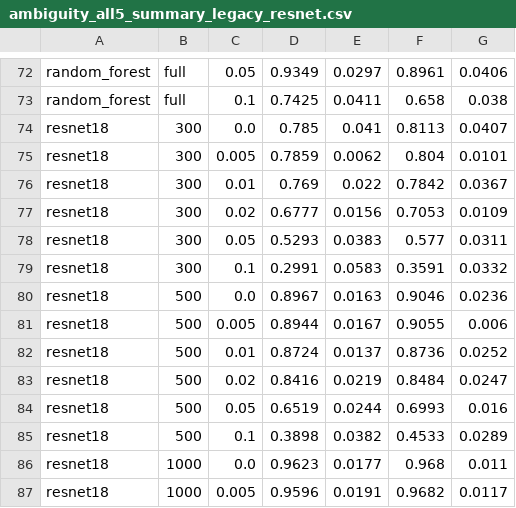
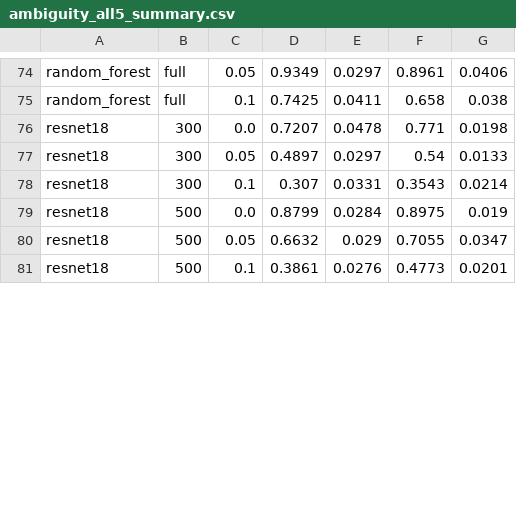
Before and after one commit to YashrajManan/Machine_Learning_Models_for_HIV-1_Subtype_Classification_from_the_Pol_Gene, a CSV file: results/16_ambiguity_injection_all_models/ambiguity_all5_summary.csv (was results/16_ambiguity_injection_all_models/ambiguity_all5_summary_legacy_resnet.csv), drawn as a sheet; only a part is shown, gaps mark what is left out; the diff covers the shown part only.

Commit message:
Remove all internal T-number references; fix filename mismatch; disclose PR/RT-alone split caveat; add notebook 03 results

```diff
--- a/results/16_ambiguity_injection_all_models/ambiguity_all5_summary_legacy_resnet.csv
+++ b/results/16_ambiguity_injection_all_models/ambiguity_all5_summary.csv
@@ -73,15 +75,7 @@ random_forest,full,0.05,0.9349,0.0297,0.8961,0.0406
 random_forest,full,0.1,0.7425,0.0411,0.658,0.038
-resnet18,300,0.0,0.785,0.041,0.8113,0.0407
-resnet18,300,0.005,0.7859,0.0062,0.804,0.0101
-resnet18,300,0.01,0.769,0.022,0.7842,0.0367
-resnet18,300,0.02,0.6777,0.0156,0.7053,0.0109
-resnet18,300,0.05,0.5293,0.0383,0.577,0.0311
-resnet18,300,0.1,0.2991,0.0583,0.3591,0.0332
-resnet18,500,0.0,0.8967,0.0163,0.9046,0.0236
-resnet18,500,0.005,0.8944,0.0167,0.9055,0.006
-resnet18,500,0.01,0.8724,0.0137,0.8736,0.0252
-resnet18,500,0.02,0.8416,0.0219,0.8484,0.0247
-resnet18,500,0.05,0.6519,0.0244,0.6993,0.016
-resnet18,500,0.1,0.3898,0.0382,0.4533,0.0289
-resnet18,1000,0.0,0.9623,0.0177,0.968,0.011
-resnet18,1000,0.005,0.9596,0.0191,0.9682,0.0117
+resnet18,300,0.0,0.7207,0.0478,0.771,0.0198
+resnet18,300,0.05,0.4897,0.0297,0.54,0.0133
+resnet18,300,0.1,0.307,0.0331,0.3543,0.0214
+resnet18,500,0.0,0.8799,0.0284,0.8975,0.019
+resnet18,500,0.05,0.6632,0.029,0.7055,0.0347
+resnet18,500,0.1,0.3861,0.0276,0.4773,0.0201
```
Also changed, not shown: 2 added rows, 7 removed rows, 24 moved rows and 16 edited cells elsewhere in this file, results/11_fragment_length_sweep_all_models/fragment_sweep_all_raw.csv, results/11_fragment_length_sweep_all_models/fragment_sweep_summary_cdhit97.csv, 52 other files.
